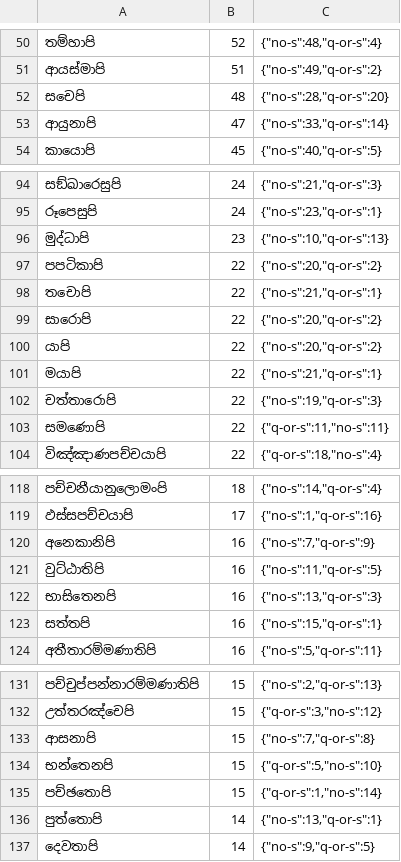
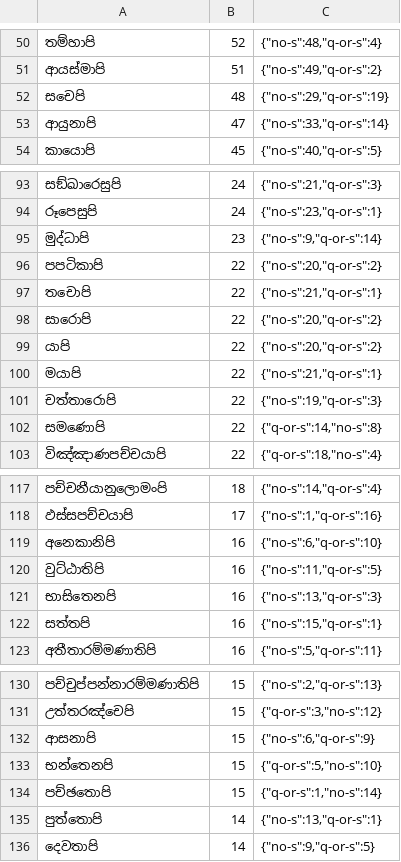
Before and after one commit to pathnirvana/tipitaka.lk, a CSV file: dev/word-list/word-list-custom2.csv, drawn as a sheet; only a part is shown, gaps mark what is left out; the diff covers the shown part only.

```diff
--- a/dev/word-list/word-list-custom2.csv
+++ b/dev/word-list/word-list-custom2.csv
@@ -51,3 +51,3 @@
 ආයස්මාපි	51	{"no-s":49,"q-or-s":2}
-සචෙපි	48	{"no-s":28,"q-or-s":20}
+සචෙපි	48	{"no-s":29,"q-or-s":19}
 ආයුනාපි	47	{"no-s":33,"q-or-s":14}
@@ -95,3 +94,3 @@
 රූපෙසුපි	24	{"no-s":23,"q-or-s":1}
-මුද්ධාපි	23	{"no-s":10,"q-or-s":13}
+මුද්ධාපි	23	{"no-s":9,"q-or-s":14}
 පපටිකාපි	22	{"no-s":20,"q-or-s":2}
@@ -102,3 +101,3 @@
 චත්තාරොපි	22	{"no-s":19,"q-or-s":3}
-සමණොපි	22	{"q-or-s":11,"no-s":11}
+සමණොපි	22	{"q-or-s":14,"no-s":8}
 විඤ්ඤාණපච්චයාපි	22	{"q-or-s":18,"no-s":4}
@@ -119,3 +118,3 @@
 ඵස්සපච්චයාපි	17	{"no-s":1,"q-or-s":16}
-අනෙකානිපි	16	{"no-s":7,"q-or-s":9}
+අනෙකානිපි	16	{"no-s":6,"q-or-s":10}
 වුට්ඨාතිපි	16	{"no-s":11,"q-or-s":5}
@@ -132,3 +131,3 @@
 උත්තරඤ්චෙපි	15	{"q-or-s":3,"no-s":12}
-ආසනාපි	15	{"no-s":7,"q-or-s":8}
+ආසනාපි	15	{"no-s":6,"q-or-s":9}
 භන්තෙනපි	15	{"q-or-s":5,"no-s":10}
```
Also changed, not shown: 1 added row, 1 removed row and 6 edited cells elsewhere in this file, 12 other files.
